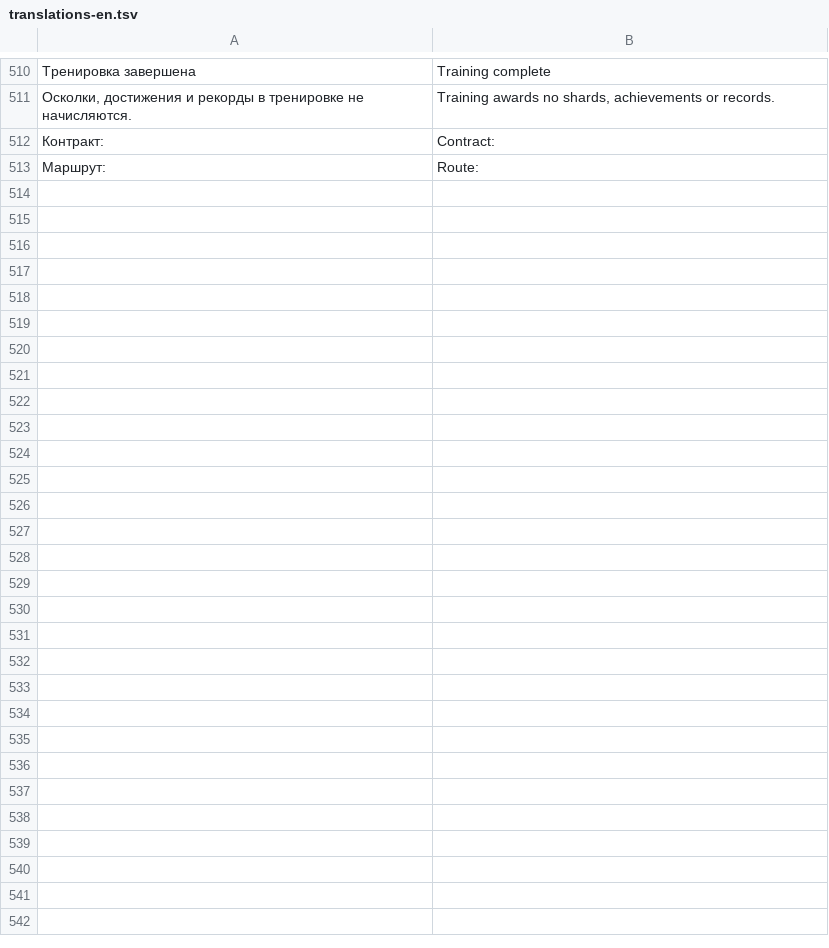
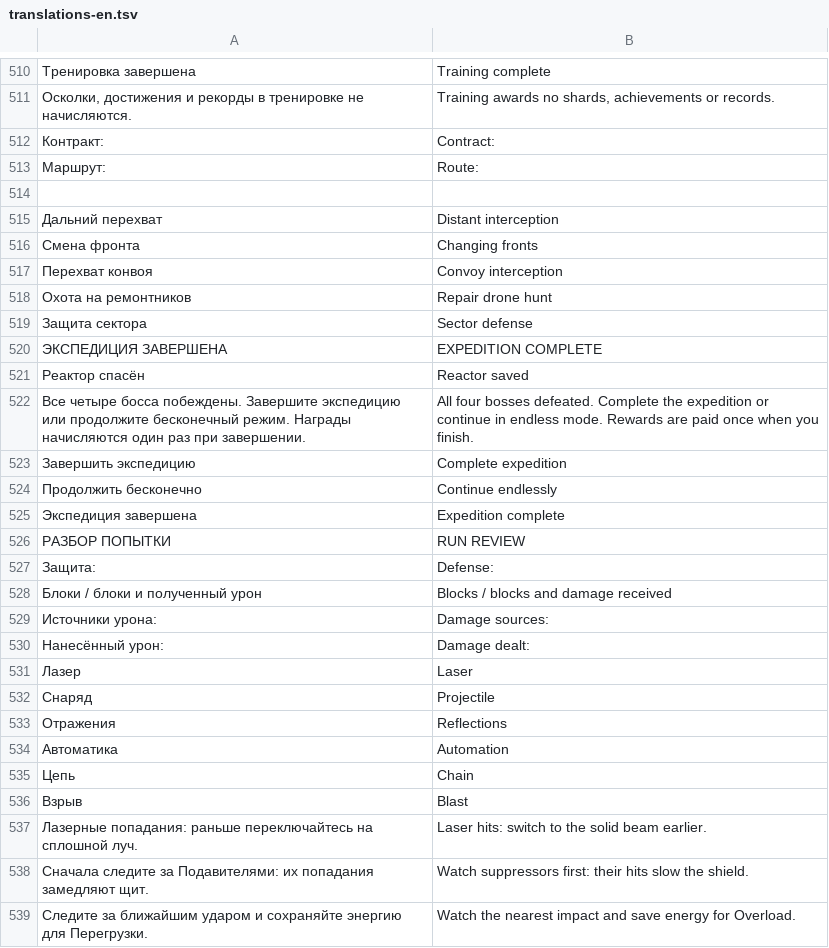
Before and after one commit to reptile1891/core-reactor, a TSV file: tools/translations-en.tsv, drawn as a sheet; only a part is shown, gaps mark what is left out; the diff names each change by its address in the sheet, - before the commit and + after, or states it on an @@ line.

```diff
--- a/tools/translations-en.tsv
+++ b/tools/translations-en.tsv
+row 514: (empty)
+row 515: Дальний перехват | Distant interception
+row 516: Смена фронта | Changing fronts
+row 517: Перехват конвоя | Convoy interception
+row 518: Охота на ремонтников | Repair drone hunt
+row 519: Защита сектора | Sector defense
+row 520: ЭКСПЕДИЦИЯ ЗАВЕРШЕНА | EXPEDITION COMPLETE
+row 521: Реактор спасён | Reactor saved
+row 522: Все четыре босса побеждены. Завершите экспедицию или продолжите бесконечный режим. Награды начисляются один раз при завершении. | All four bosses defeated. Complete the expedition or continue in endless mode. Rewards are paid once when you finish.
+row 523: Завершить экспедицию | Complete expedition
+row 524: Продолжить бесконечно | Continue endlessly
+row 525: Экспедиция завершена | Expedition complete
+row 526: РАЗБОР ПОПЫТКИ | RUN REVIEW
+row 527: Защита: | Defense:
+row 528: Блоки / блоки и полученный урон | Blocks / blocks and damage received
+row 529: Источники урона: | Damage sources:
+row 530: Нанесённый урон: | Damage dealt:
+row 531: Лазер | Laser
+row 532: Снаряд | Projectile
+row 533: Отражения | Reflections
+row 534: Автоматика | Automation
+row 535: Цепь | Chain
+row 536: Взрыв | Blast
+row 537: Лазерные попадания: раньше переключайтесь на сплошной луч. | Laser hits: switch to the solid beam earlier.
+row 538: Сначала следите за Подавителями: их попадания замедляют щит. | Watch suppressors first: their hits slow the shield.
+row 539: Следите за ближайшим ударом и сохраняйте энергию для Перегрузки. | Watch the nearest impact and save energy for Overload.
```
Also changed, not shown: 14 other files.
